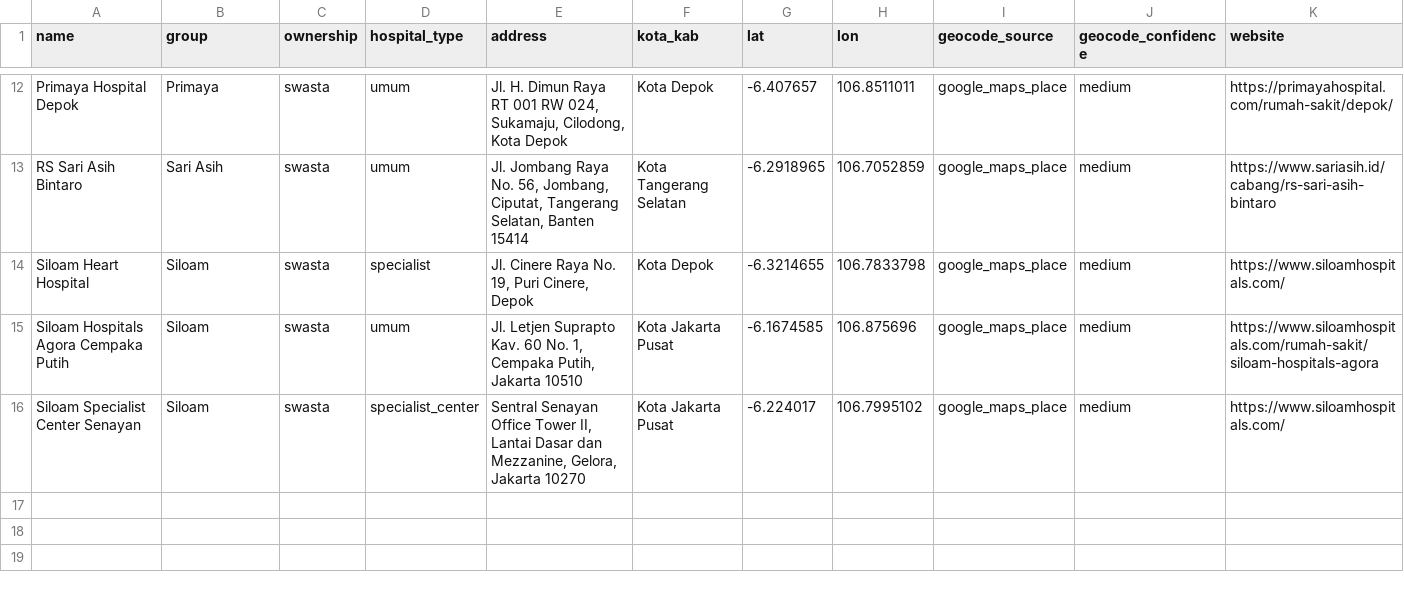
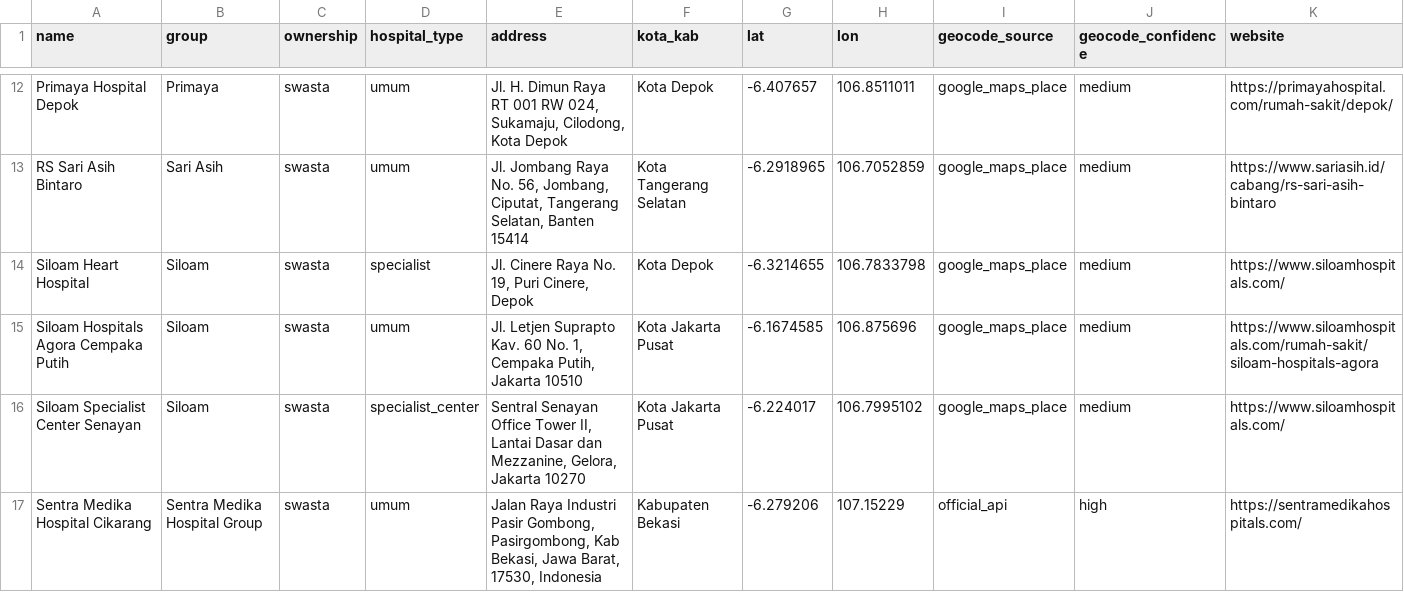
Before and after one commit to hafizna/dermatology-practice-mapper, a CSV file: config/manual_hospitals.csv, drawn as a sheet; only a part is shown, gaps mark what is left out; rows hold the shown columns only; the diff names each change by its address in the sheet, - before the commit and + after, or states it on an @@ line.

```diff
--- a/config/manual_hospitals.csv
+++ b/config/manual_hospitals.csv
+row 17: Sentra Medika Hospital Cikarang | Sentra Medika Hospital Group | swasta | umum | Jalan Raya Industri Pasir Gombong, Pasirgombong, Kab Bekasi, Jawa Barat, 17530, Indonesia | Kabupaten Bekasi | -6.279206 | 107.15229 | official_api | high | https://sentramedikahospitals.com/
```
Also changed, not shown: config/manual_overrides.csv, 13 other files.
